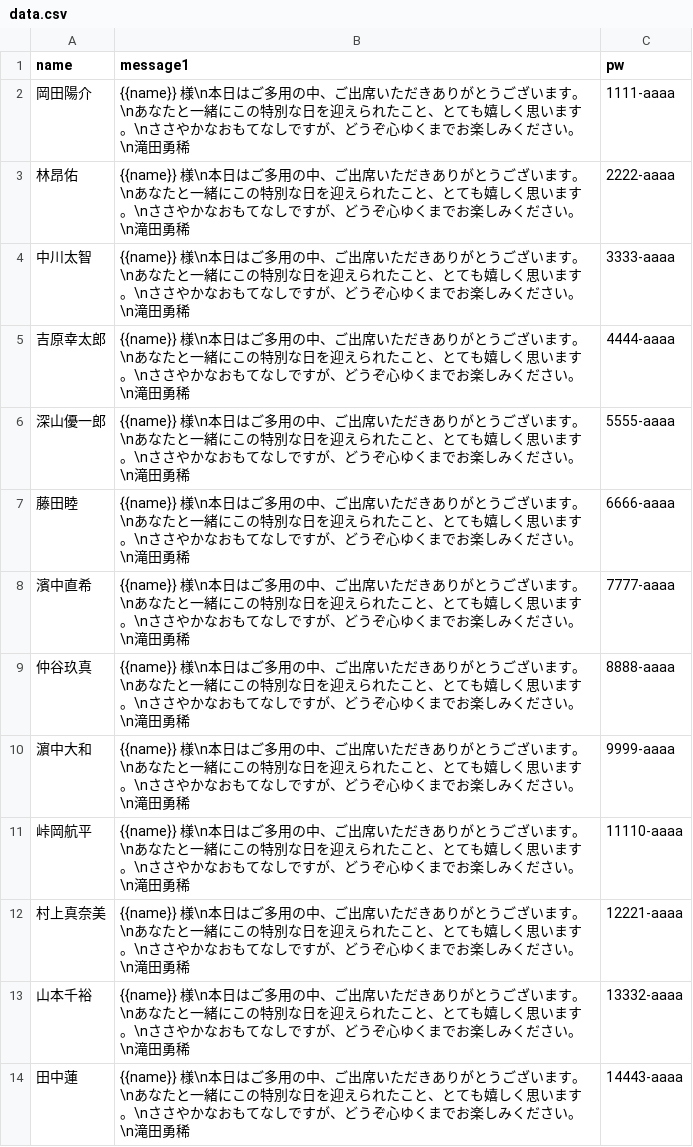
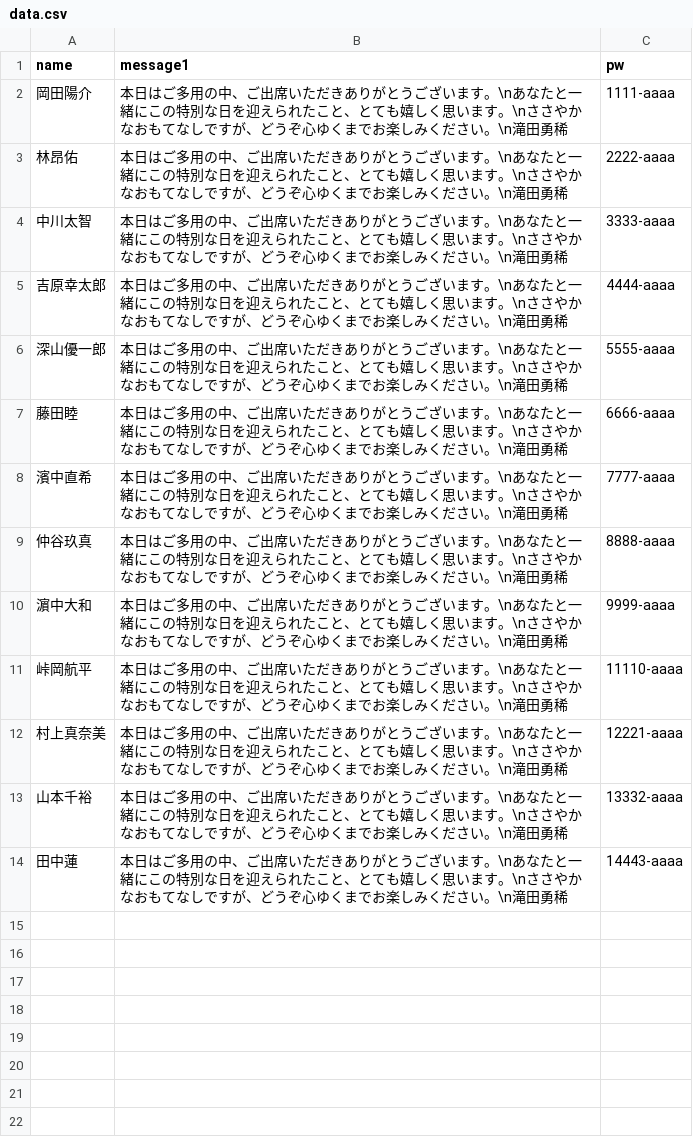
Before and after one commit to sisyamo127/sisyamo127.github.io, a CSV file: data.csv, drawn as a sheet.

Commit message:
Add files via upload

```diff
--- a/data.csv
+++ b/data.csv
@@ -1,14 +1,14 @@
 name,message1,pw
-岡田陽介,{{name}} 様\n本日はご多用の中、ご出席いただきありがとうございます。\nあなたと一緒にこの特別な日を迎えられたこと、とても嬉しく思います。\nささやかなおもてなしですが、どうぞ心ゆくまでお楽しみください。\n滝田勇稀,1111-aaaa
-林昂佑,{{name}} 様\n本日はご多用の中、ご出席いただきありがとうございます。\nあなたと一緒にこの特別な日を迎えられたこと、とても嬉しく思います。\nささやかなおもてなしですが、どうぞ心ゆくまでお楽しみください。\n滝田勇稀,2222-aaaa
-中川太智,{{name}} 様\n本日はご多用の中、ご出席いただきありがとうございます。\nあなたと一緒にこの特別な日を迎えられたこと、とても嬉しく思います。\nささやかなおもてなしですが、どうぞ心ゆくまでお楽しみください。\n滝田勇稀,3333-aaaa
-吉原幸太郎,{{name}} 様\n本日はご多用の中、ご出席いただきありがとうございます。\nあなたと一緒にこの特別な日を迎えられたこと、とても嬉しく思います。\nささやかなおもてなしですが、どうぞ心ゆくまでお楽しみください。\n滝田勇稀,4444-aaaa
-深山優一郎,{{name}} 様\n本日はご多用の中、ご出席いただきありがとうございます。\nあなたと一緒にこの特別な日を迎えられたこと、とても嬉しく思います。\nささやかなおもてなしですが、どうぞ心ゆくまでお楽しみください。\n滝田勇稀,5555-aaaa
-藤田睦,{{name}} 様\n本日はご多用の中、ご出席いただきありがとうございます。\nあなたと一緒にこの特別な日を迎えられたこと、とても嬉しく思います。\nささやかなおもてなしですが、どうぞ心ゆくまでお楽しみください。\n滝田勇稀,6666-aaaa
-濱中直希,{{name}} 様\n本日はご多用の中、ご出席いただきありがとうございます。\nあなたと一緒にこの特別な日を迎えられたこと、とても嬉しく思います。\nささやかなおもてなしですが、どうぞ心ゆくまでお楽しみください。\n滝田勇稀,7777-aaaa
-仲谷玖真,{{name}} 様\n本日はご多用の中、ご出席いただきありがとうございます。\nあなたと一緒にこの特別な日を迎えられたこと、とても嬉しく思います。\nささやかなおもてなしですが、どうぞ心ゆくまでお楽しみください。\n滝田勇稀,8888-aaaa
-濵中大和,{{name}} 様\n本日はご多用の中、ご出席いただきありがとうございます。\nあなたと一緒にこの特別な日を迎えられたこと、とても嬉しく思います。\nささやかなおもてなしですが、どうぞ心ゆくまでお楽しみください。\n滝田勇稀,9999-aaaa
-峠岡航平,{{name}} 様\n本日はご多用の中、ご出席いただきありがとうございます。\nあなたと一緒にこの特別な日を迎えられたこと、とても嬉しく思います。\nささやかなおもてなしですが、どうぞ心ゆくまでお楽しみください。\n滝田勇稀,11110-aaaa
-村上真奈美,{{name}} 様\n本日はご多用の中、ご出席いただきありがとうございます。\nあなたと一緒にこの特別な日を迎えられたこと、とても嬉しく思います。\nささやかなおもてなしですが、どうぞ心ゆくまでお楽しみください。\n滝田勇稀,12221-aaaa
-山本千裕,{{name}} 様\n本日はご多用の中、ご出席いただきありがとうございます。\nあなたと一緒にこの特別な日を迎えられたこと、とても嬉しく思います。\nささやかなおもてなしですが、どうぞ心ゆくまでお楽しみください。\n滝田勇稀,13332-aaaa
-田中蓮,{{name}} 様\n本日はご多用の中、ご出席いただきありがとうございます。\nあなたと一緒にこの特別な日を迎えられたこと、とても嬉しく思います。\nささやかなおもてなしですが、どうぞ心ゆくまでお楽しみください。\n滝田勇稀,14443-aaaa
+岡田陽介,本日はご多用の中、ご出席いただきありがとうございます。\nあなたと一緒にこの特別な日を迎えられたこと、とても嬉しく思います。\nささやかなおもてなしですが、どうぞ心ゆくまでお楽しみください。\n滝田勇稀,1111-aaaa
+林昂佑,本日はご多用の中、ご出席いただきありがとうございます。\nあなたと一緒にこの特別な日を迎えられたこと、とても嬉しく思います。\nささやかなおもてなしですが、どうぞ心ゆくまでお楽しみください。\n滝田勇稀,2222-aaaa
+中川太智,本日はご多用の中、ご出席いただきありがとうございます。\nあなたと一緒にこの特別な日を迎えられたこと、とても嬉しく思います。\nささやかなおもてなしですが、どうぞ心ゆくまでお楽しみください。\n滝田勇稀,3333-aaaa
+吉原幸太郎,本日はご多用の中、ご出席いただきありがとうございます。\nあなたと一緒にこの特別な日を迎えられたこと、とても嬉しく思います。\nささやかなおもてなしですが、どうぞ心ゆくまでお楽しみください。\n滝田勇稀,4444-aaaa
+深山優一郎,本日はご多用の中、ご出席いただきありがとうございます。\nあなたと一緒にこの特別な日を迎えられたこと、とても嬉しく思います。\nささやかなおもてなしですが、どうぞ心ゆくまでお楽しみください。\n滝田勇稀,5555-aaaa
+藤田睦,本日はご多用の中、ご出席いただきありがとうございます。\nあなたと一緒にこの特別な日を迎えられたこと、とても嬉しく思います。\nささやかなおもてなしですが、どうぞ心ゆくまでお楽しみください。\n滝田勇稀,6666-aaaa
+濱中直希,本日はご多用の中、ご出席いただきありがとうございます。\nあなたと一緒にこの特別な日を迎えられたこと、とても嬉しく思います。\nささやかなおもてなしですが、どうぞ心ゆくまでお楽しみください。\n滝田勇稀,7777-aaaa
+仲谷玖真,本日はご多用の中、ご出席いただきありがとうございます。\nあなたと一緒にこの特別な日を迎えられたこと、とても嬉しく思います。\nささやかなおもてなしですが、どうぞ心ゆくまでお楽しみください。\n滝田勇稀,8888-aaaa
+濵中大和,本日はご多用の中、ご出席いただきありがとうございます。\nあなたと一緒にこの特別な日を迎えられたこと、とても嬉しく思います。\nささやかなおもてなしですが、どうぞ心ゆくまでお楽しみください。\n滝田勇稀,9999-aaaa
+峠岡航平,本日はご多用の中、ご出席いただきありがとうございます。\nあなたと一緒にこの特別な日を迎えられたこと、とても嬉しく思います。\nささやかなおもてなしですが、どうぞ心ゆくまでお楽しみください。\n滝田勇稀,11110-aaaa
+村上真奈美,本日はご多用の中、ご出席いただきありがとうございます。\nあなたと一緒にこの特別な日を迎えられたこと、とても嬉しく思います。\nささやかなおもてなしですが、どうぞ心ゆくまでお楽しみください。\n滝田勇稀,12221-aaaa
+山本千裕,本日はご多用の中、ご出席いただきありがとうございます。\nあなたと一緒にこの特別な日を迎えられたこと、とても嬉しく思います。\nささやかなおもてなしですが、どうぞ心ゆくまでお楽しみください。\n滝田勇稀,13332-aaaa
+田中蓮,本日はご多用の中、ご出席いただきありがとうございます。\nあなたと一緒にこの特別な日を迎えられたこと、とても嬉しく思います。\nささやかなおもてなしですが、どうぞ心ゆくまでお楽しみください。\n滝田勇稀,14443-aaaa
```
